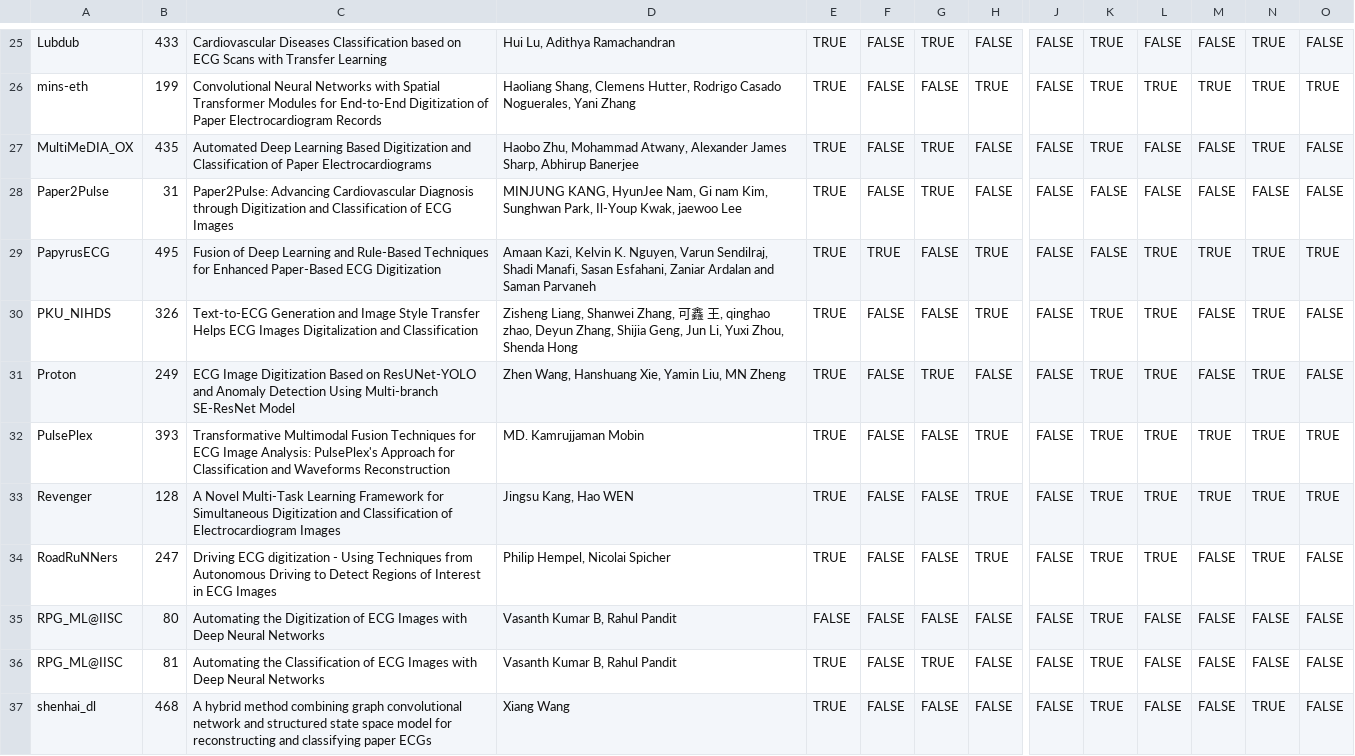
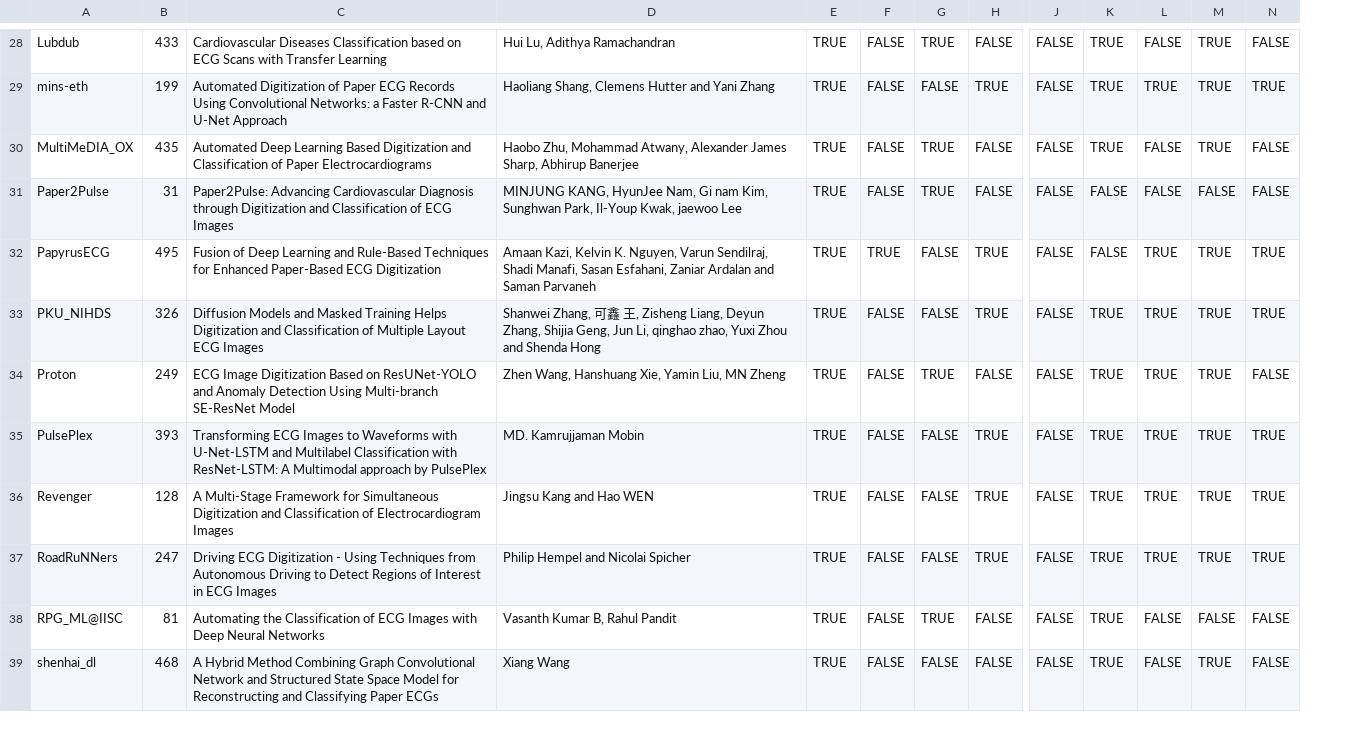
Before and after one commit to physionetchallenges/physionetchallenges.github.io, a TSV file: 2024/results/team_summary_table.tsv, drawn as a sheet; only a part is shown, gaps mark what is left out; removed rows and columns are numbered as before the commit, all else as after; rows hold the shown columns only; the diff covers the shown part only; the diff names each change by its address in the sheet, - before the commit and + after, or states it on an @@ line.

Commit message:
Update scores and paper references

```diff
--- a/2024/results/team_summary_table.tsv
+++ b/2024/results/team_summary_table.tsv
-column M, rows 25-34: FALSE | TRUE | FALSE | FALSE | TRUE | FALSE | FALSE | TRUE | TRUE | FALSE; rows 36-37: FALSE | FALSE
-C29: Convolutional Neural Networks with Spatial Transformer Modules for End-to-End Digitization of Paper Electrocardiogram Records
+C29: Automated Digitization of Paper ECG Records Using Convolutional Networks: a Faster R-CNN and U-Net Approach
-D29: …Shang, Clemens Hutter, Rodrigo Casado Noguerales, Yani Zhang
+D29: …Shang, Clemens Hutter and Yani Zhang
-C33: Text-to-ECG Generation and Image Style Transfer Helps ECG Images Digitalization and Classification
+C33: Diffusion Models and Masked Training Helps Digitization and Classification of Multiple Layout ECG Images
-D33: Zisheng Liang, Shanwei Zhang, 可鑫 王, qinghao zhao, Deyun Zhang, Shijia Geng, Jun Li, Yuxi Zhou, Shenda Hong
+D33: Shanwei Zhang, 可鑫 王, Zisheng Liang, Deyun Zhang, Shijia Geng, Jun Li, qinghao zhao, Yuxi Zhou and Shenda Hong
-N33: FALSE
+N33: TRUE
-C35: Transformative Multimodal Fusion Techniques for ECG Image Analysis: PulsePlex's Approach for Classification and Waveforms Reconstruction
+C35: Transforming ECG Images to Waveforms with U-Net-LSTM and Multilabel Classification with ResNet-LSTM: A Multimodal approach by PulsePlex
-C36: A Novel Multi-Task Learning Framework for…
+C36: A Multi-Stage Framework for…
-D36: Jingsu Kang, Hao WEN
+D36: Jingsu Kang and Hao WEN
-C37: Driving ECG digitization - Using…
+C37: Driving ECG Digitization - Using…
-D37: Philip Hempel, Nicolai Spicher
+D37: Philip Hempel and Nicolai Spicher
-N37: FALSE
+N37: TRUE
-row 35: RPG_ML@IISC | 80 | Automating the Digitization of ECG Images with Deep Neural Networks | Vasanth Kumar B, Rahul Pandit | FALSE | FALSE | FALSE | FALSE | FALSE | TRUE | FALSE | FALSE | FALSE | FALSE
-C39: A hybrid method combining graph convolutional network and structured state space model for reconstructing and classifying paper ECGs
+C39: A Hybrid Method Combining Graph Convolutional Network and Structured State Space Model for Reconstructing and Classifying Paper ECGs
```
Also changed, not shown: 3 added rows and 47 edited cells elsewhere in this file, 2024/results/official_scores_classification.tsv, 2024/results/official_scores_digitization.tsv, 5 other files.
